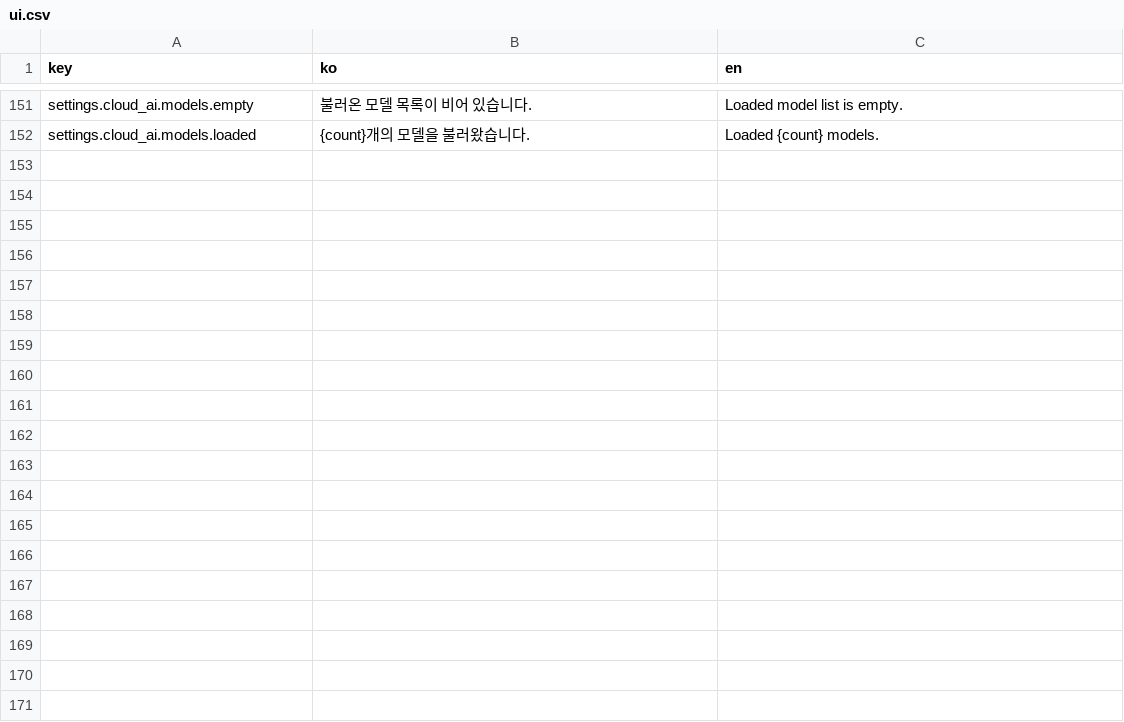
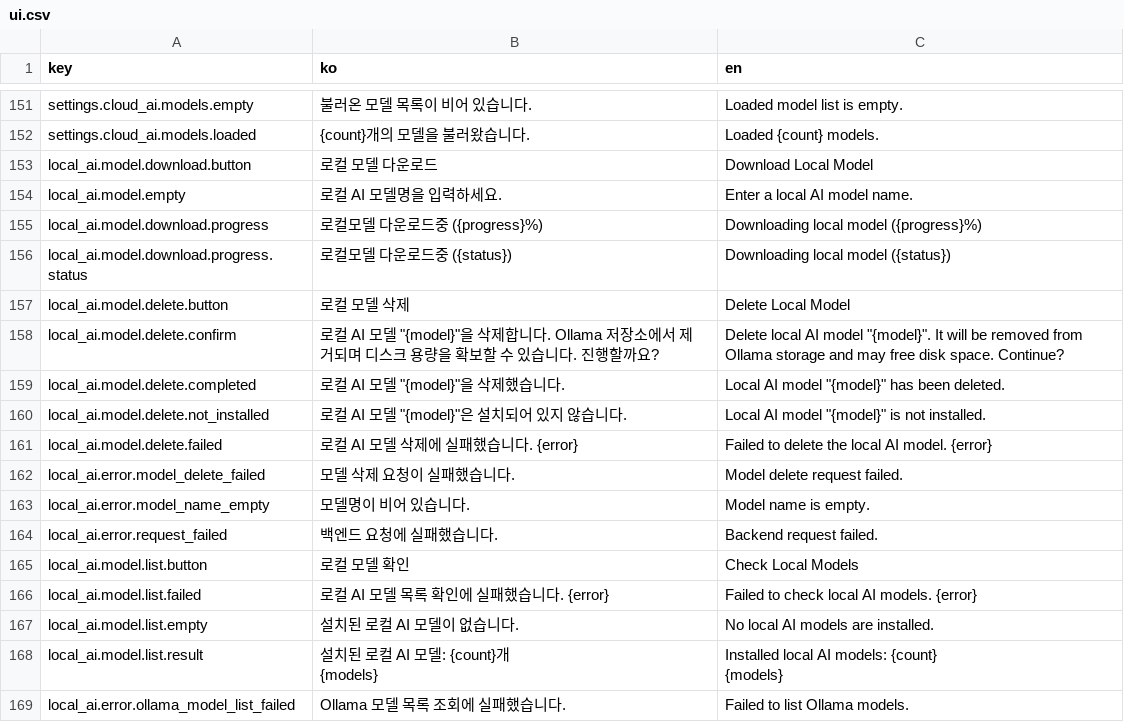
Before and after one commit to LocketGoma/CharAIface, a CSV file: resources/locales/ui.csv, drawn as a sheet; only a part is shown, gaps mark what is left out; ↵ is a line break in a cell; the diff names each change by its address in the sheet, - before the commit and + after, or states it on an @@ line.

```diff
--- a/resources/locales/ui.csv
+++ b/resources/locales/ui.csv
+row 153: local_ai.model.download.button | 로컬 모델 다운로드 | Download Local Model
+row 154: local_ai.model.empty | 로컬 AI 모델명을 입력하세요. | Enter a local AI model name.
+row 155: local_ai.model.download.progress | 로컬모델 다운로드중 ({progress}%) | Downloading local model ({progress}%)
+row 156: local_ai.model.download.progress.status | 로컬모델 다운로드중 ({status}) | Downloading local model ({status})
+row 157: local_ai.model.delete.button | 로컬 모델 삭제 | Delete Local Model
+row 158: local_ai.model.delete.confirm | 로컬 AI 모델 "{model}"을 삭제합니다. Ollama 저장소에서 제거되며 디스크 용량을 확보할 수 있습니다. 진행할까요? | Delete local AI model "{model}". It will be removed from Ollama storage and may free disk space. Continue?
+row 159: local_ai.model.delete.completed | 로컬 AI 모델 "{model}"을 삭제했습니다. | Local AI model "{model}" has been deleted.
+row 160: local_ai.model.delete.not_installed | 로컬 AI 모델 "{model}"은 설치되어 있지 않습니다. | Local AI model "{model}" is not installed.
+row 161: local_ai.model.delete.failed | 로컬 AI 모델 삭제에 실패했습니다. {error} | Failed to delete the local AI model. {error}
+row 162: local_ai.error.model_delete_failed | 모델 삭제 요청이 실패했습니다. | Model delete request failed.
+row 163: local_ai.error.model_name_empty | 모델명이 비어 있습니다. | Model name is empty.
+row 164: local_ai.error.request_failed | 백엔드 요청에 실패했습니다. | Backend request failed.
+row 165: local_ai.model.list.button | 로컬 모델 확인 | Check Local Models
+row 166: local_ai.model.list.failed | 로컬 AI 모델 목록 확인에 실패했습니다. {error} | Failed to check local AI models. {error}
+row 167: local_ai.model.list.empty | 설치된 로컬 AI 모델이 없습니다. | No local AI models are installed.
+row 168: local_ai.model.list.result | 설치된 로컬 AI 모델: {count}개 ↵ {models} | Installed local AI models: {count} ↵ {models}
+row 169: local_ai.error.ollama_model_list_failed | Ollama 모델 목록 조회에 실패했습니다. | Failed to list Ollama models.
```
Also changed, not shown: 23 other files.
